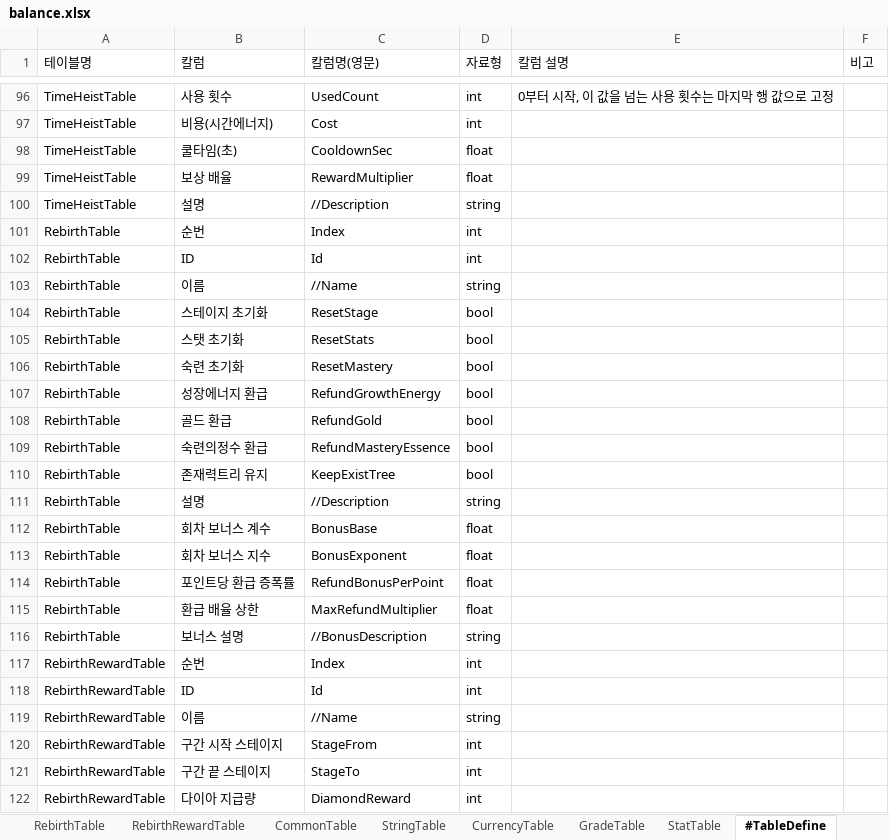
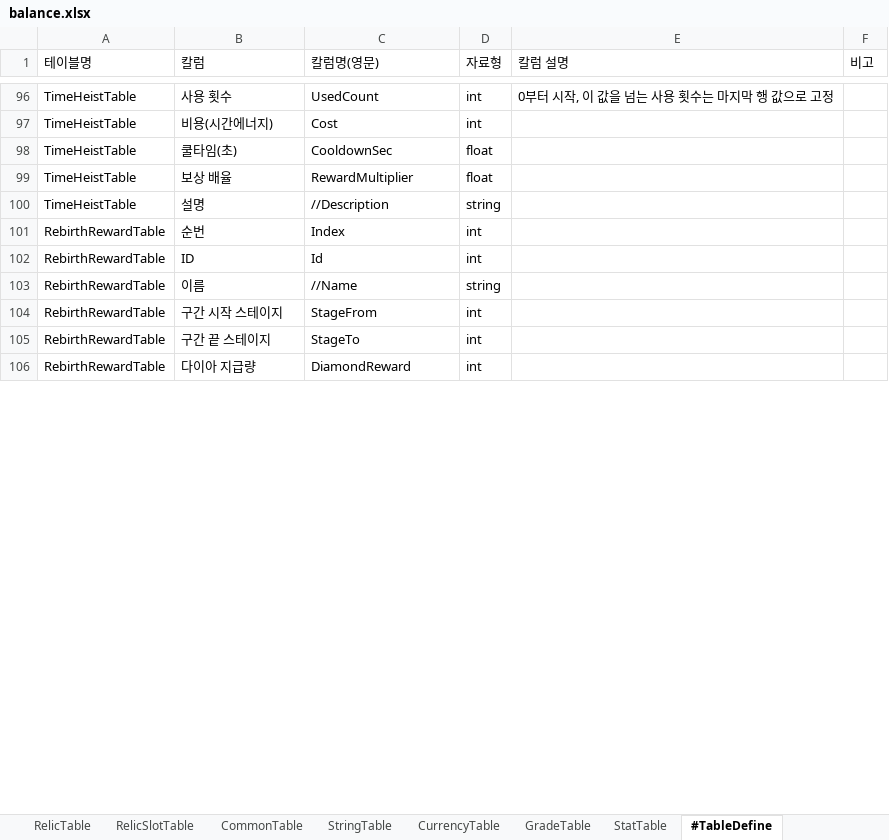
Before and after one commit to MasKids/idle_rpg, an Excel workbook: balance/balance.xlsx, sheet #TableDefine, drawn as a sheet; only a part is shown, gaps mark what is left out; values as stored, in another font and other column widths than the file's, no borders; removed rows and columns are numbered as before the commit, all else as after; the diff covers the shown part only; the diff names each change by its address in the sheet, - before the commit and + after, or states it on an @@ line.

```diff
--- a/balance/balance.xlsx (sheet #TableDefine)
+++ b/balance/balance.xlsx (sheet #TableDefine)
-sheet tab: RebirthTable
-row 101: RebirthTable | 순번 | Index | int
-row 102: RebirthTable | ID | Id | int
-row 103: RebirthTable | 이름 | //Name | string
-row 104: RebirthTable | 스테이지 초기화 | ResetStage | bool
-row 105: RebirthTable | 스탯 초기화 | ResetStats | bool
-row 106: RebirthTable | 숙련 초기화 | ResetMastery | bool
-row 107: RebirthTable | 성장에너지 환급 | RefundGrowthEnergy | bool
-row 108: RebirthTable | 골드 환급 | RefundGold | bool
-row 109: RebirthTable | 숙련의정수 환급 | RefundMasteryEssence | bool
-row 110: RebirthTable | 존재력트리 유지 | KeepExistTree | bool
-row 111: RebirthTable | 설명 | //Description | string
-row 112: RebirthTable | 회차 보너스 계수 | BonusBase | float
-row 113: RebirthTable | 회차 보너스 지수 | BonusExponent | float
-row 114: RebirthTable | 포인트당 환급 증폭률 | RefundBonusPerPoint | float
-row 115: RebirthTable | 환급 배율 상한 | MaxRefundMultiplier | float
-row 116: RebirthTable | 보너스 설명 | //BonusDescription | string
```
Also changed, not shown: 16 added rows elsewhere in this sheet, sheet CommonTable, sheet RebirthRewardTable, other sheet tabs, 8 other files.
